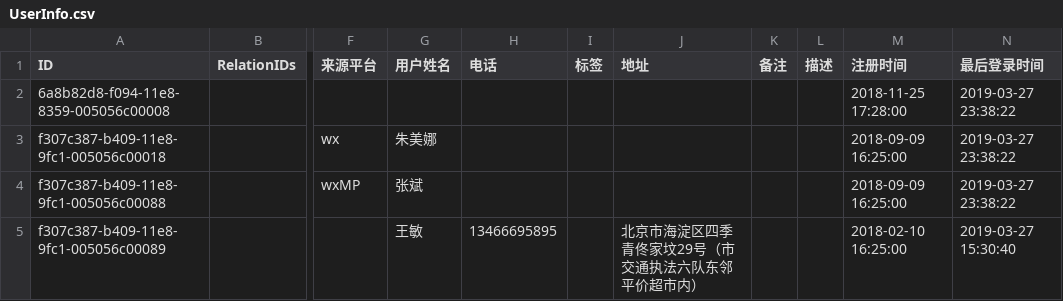
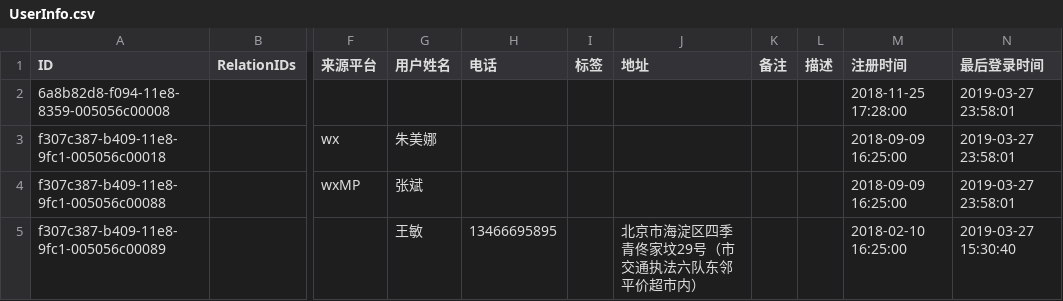
Before and after one commit to zixingcheng/zxcProj, a CSV file: src/Zxc.Python/zxcPy.Robot/Setting/UserInfo.csv, drawn as a sheet; only a part is shown, gaps mark what is left out; the diff names each change by its address in the sheet, - before the commit and + after, or states it on an @@ line.

Commit message:
修改--用户信息表调整；

```diff
--- a/src/Zxc.Python/zxcPy.Robot/Setting/UserInfo.csv
+++ b/src/Zxc.Python/zxcPy.Robot/Setting/UserInfo.csv
-N2:N4 (最后登录时间): 2019-03-27 23:38:22
+N2:N4 (最后登录时间): 2019-03-27 23:58:01
```
